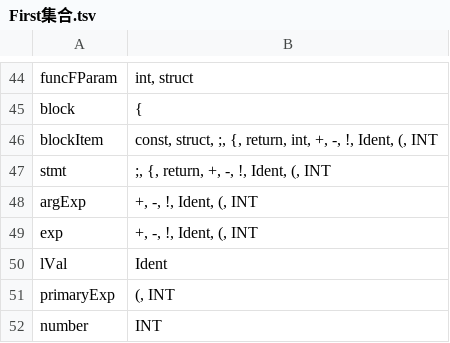
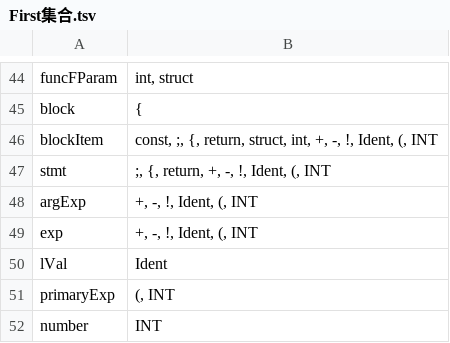
Before and after one commit to youkniw/Compiler, a TSV file: output/First集合.tsv, drawn as a sheet; only a part is shown, gaps mark what is left out.

```diff
--- a/output/First集合.tsv
+++ b/output/First集合.tsv
@@ -45,3 +45,3 @@ funcFParam	int, struct
 block	{
-blockItem	const, struct, ;, {, return, int, +, -, !, Ident, (, INT
+blockItem	const, ;, {, return, struct, int, +, -, !, Ident, (, INT
 stmt	;, {, return, +, -, !, Ident, (, INT
```
Also changed, not shown: output/Follow集合.tsv, output/文法.tsv, 1 other file.
